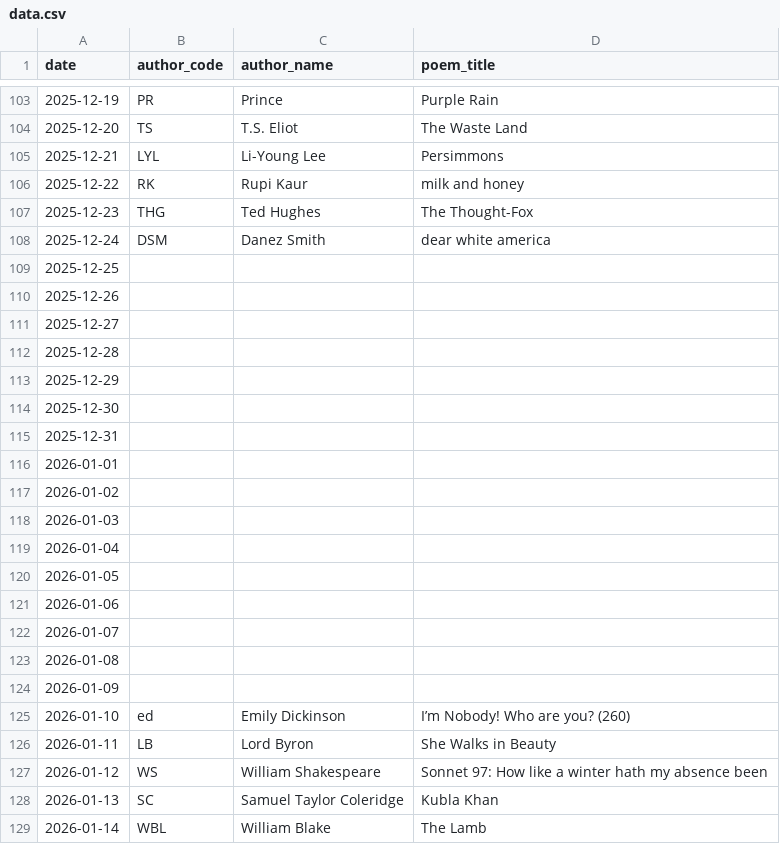
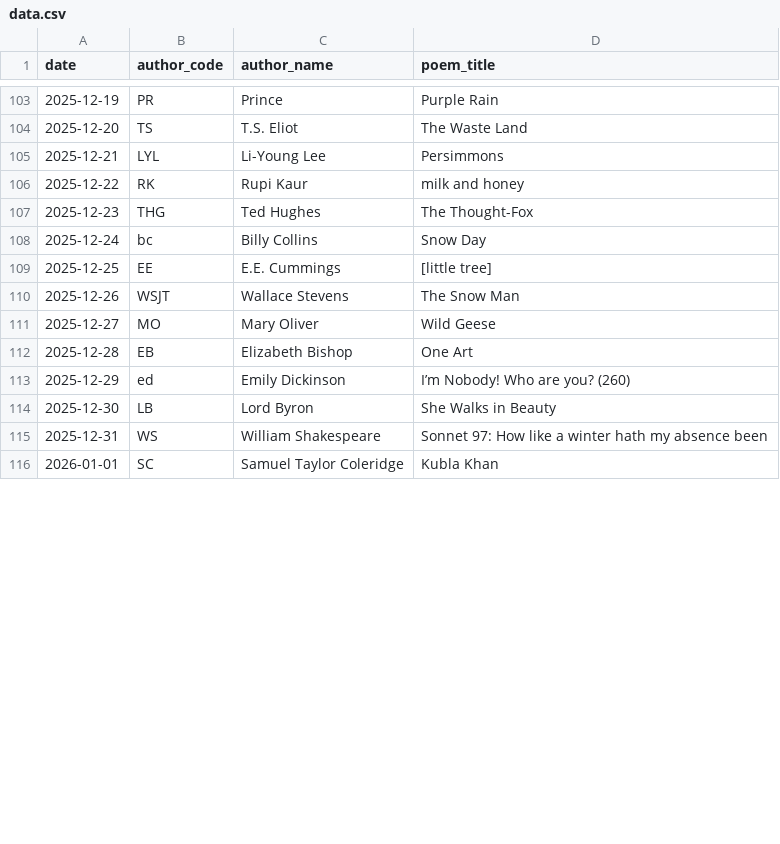
Before and after one commit to melaniewalsh/versedle, a CSV file: data.csv, drawn as a sheet; only a part is shown, gaps mark what is left out; the diff covers the shown part only.

```diff
--- a/data.csv
+++ b/data.csv
@@ -107,23 +107,10 @@ date,author_code,author_name,poem_title
 2025-12-23,THG,Ted Hughes,The Thought-Fox
-2025-12-24,DSM,Danez Smith,dear white america
-2025-12-25,,,
-2025-12-26,,,
-2025-12-27,,,
-2025-12-28,,,
-2025-12-29,,,
-2025-12-30,,,
-2025-12-31,,,
-2026-01-01,,,
-2026-01-02,,,
-2026-01-03,,,
-2026-01-04,,,
-2026-01-05,,,
-2026-01-06,,,
-2026-01-07,,,
-2026-01-08,,,
-2026-01-09,,,
-2026-01-10,ed,Emily Dickinson,I’m Nobody! Who are you? (260)
-2026-01-11,LB,Lord Byron,She Walks in Beauty
-2026-01-12,WS,William Shakespeare,Sonnet 97: How like a winter hath my absence been
-2026-01-13,SC,Samuel Taylor Coleridge,Kubla Khan
-2026-01-14,WBL,William Blake,The Lamb
+2025-12-24,bc,Billy Collins,Snow Day
+2025-12-25,EE,E.E. Cummings,[little tree]
+2025-12-26,WSJT,Wallace Stevens,The Snow Man
+2025-12-27,MO,Mary Oliver,Wild Geese
+2025-12-28,EB,Elizabeth Bishop,One Art
+2025-12-29,ed,Emily Dickinson,I’m Nobody! Who are you? (260)
+2025-12-30,LB,Lord Byron,She Walks in Beauty
+2025-12-31,WS,William Shakespeare,Sonnet 97: How like a winter hath my absence been
+2026-01-01,SC,Samuel Taylor Coleridge,Kubla Khan
```
Also changed, not shown: 15 added rows, 2 removed rows and 47 edited cells elsewhere in this file, authors.csv, 1 other file.
